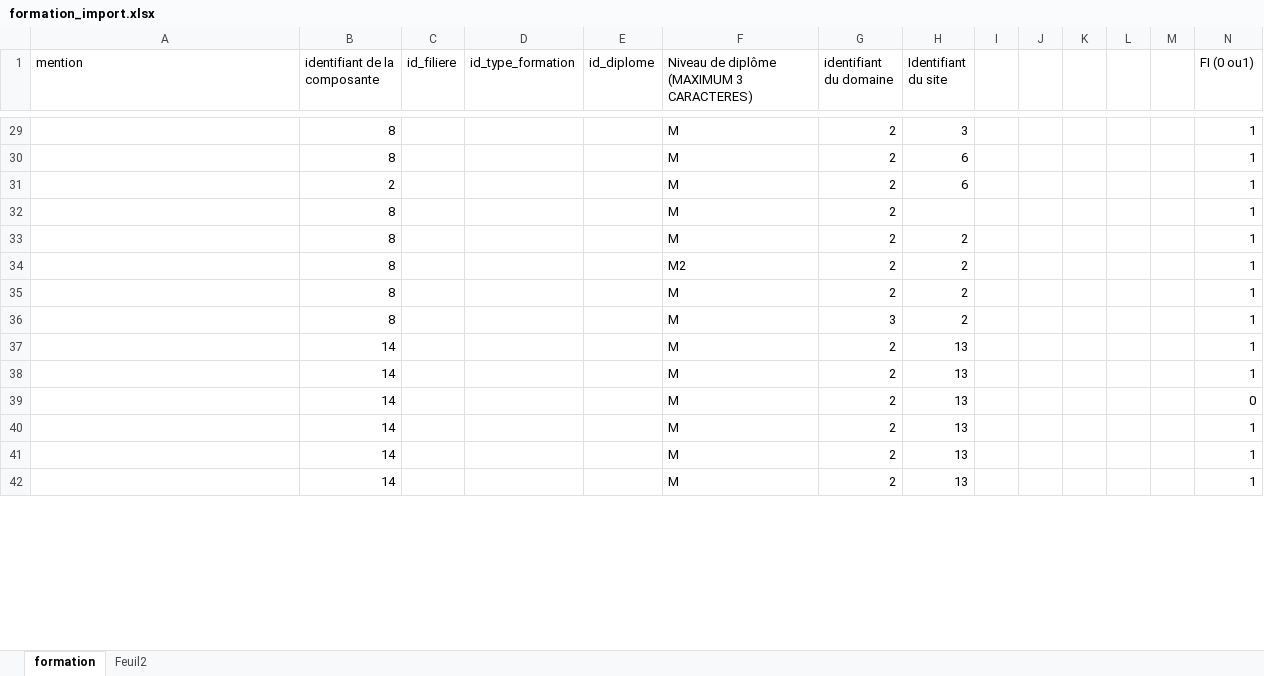
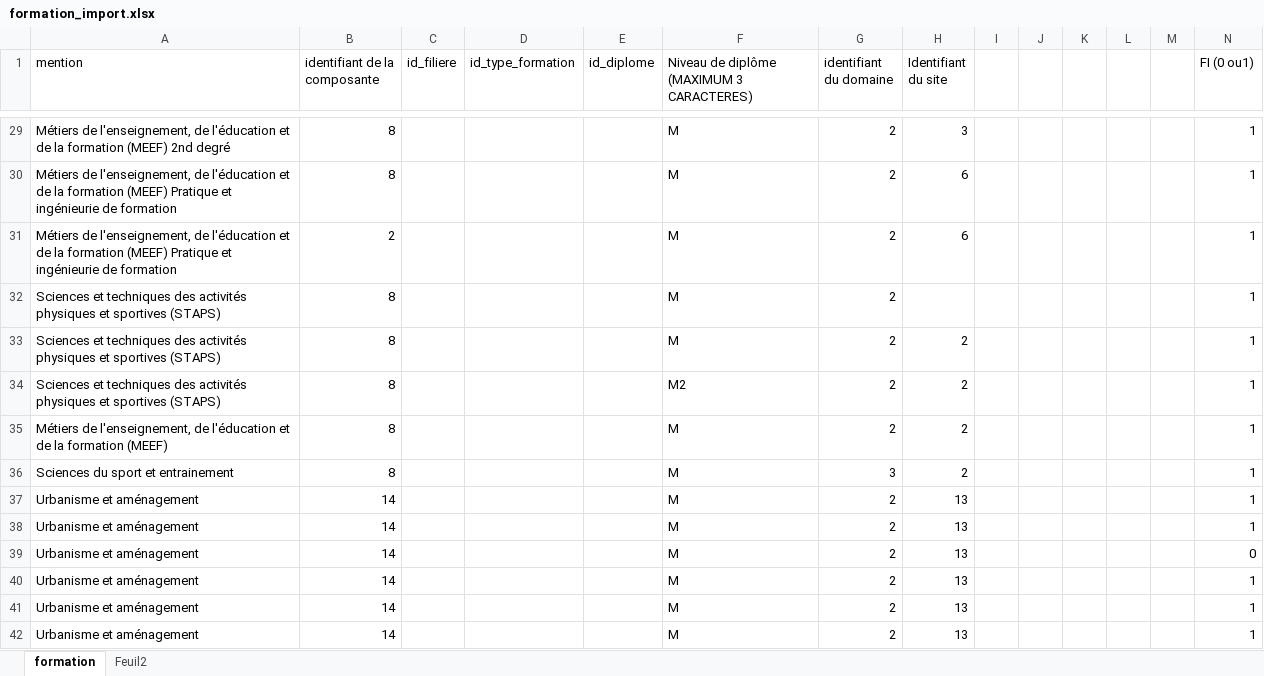
Before and after one commit to memarco/ProjetCatalogue, an Excel workbook: Ressources/formation_import.xlsx, sheet formation, drawn as a sheet; only a part is shown, gaps mark what is left out; values as stored, in another font and other column widths than the file's, no borders; the diff covers the shown part only; the diff names each change by its address in the sheet, - before the commit and + after, or states it on an @@ line.

```diff
--- a/Ressources/formation_import.xlsx (sheet formation)
+++ b/Ressources/formation_import.xlsx (sheet formation)
-A29 (mention): (empty)
+A29 (mention): Métiers de l'enseignement, de l'éducation et de la formation (MEEF) 2nd degré
-A30:A31 (mention): (empty)
+A30:A31 (mention): Métiers de l'enseignement, de l'éducation et de la formation (MEEF) Pratique et ingénieurie de formation
-A32:A34 (mention): (empty)
+A32:A34 (mention): Sciences et techniques des activités physiques et sportives (STAPS)
-A35 (mention): (empty)
+A35 (mention): Métiers de l'enseignement, de l'éducation et de la formation (MEEF)
-A36 (mention): (empty)
+A36 (mention): Sciences du sport et entrainement
-A37:A42 (mention): (empty)
+A37:A42 (mention): Urbanisme et aménagement
```
Also changed, not shown: 177 edited cells elsewhere in this sheet, 1 other file.
